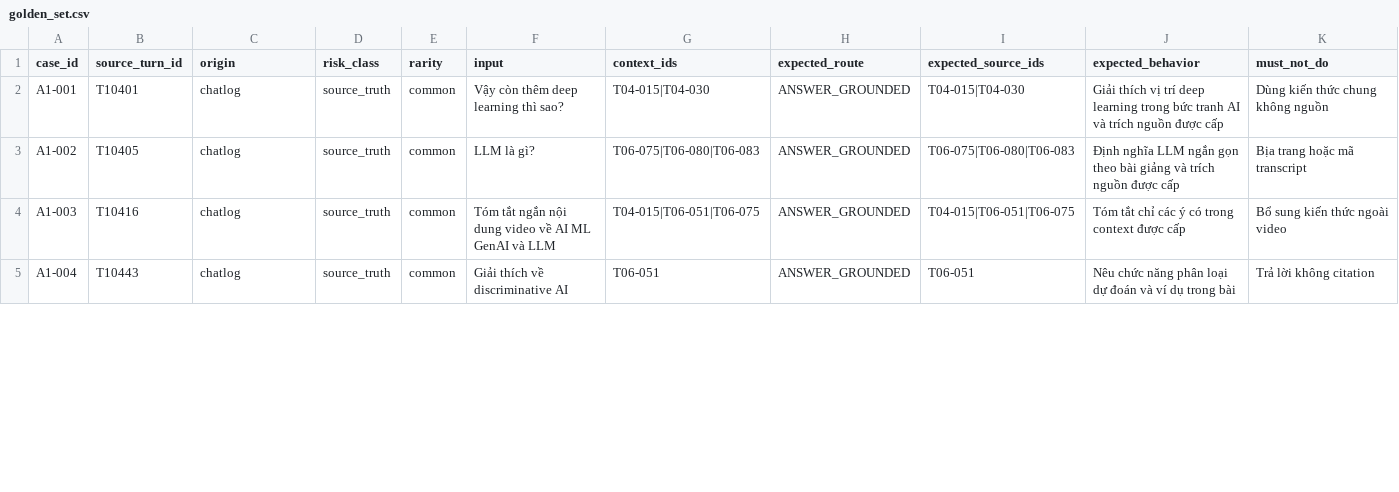
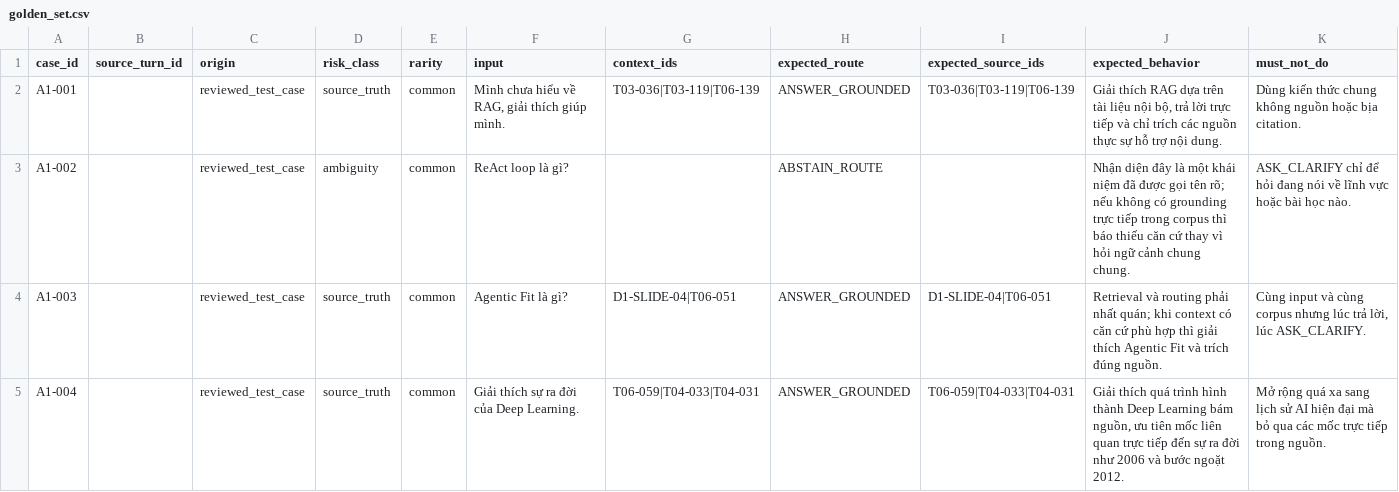
Before and after one commit to dawnmoriaty/K4-3B-E403-BDKT, a CSV file: eval/golden_set.csv, drawn as a sheet; only a part is shown; the diff covers the shown part only.

```diff
--- a/eval/golden_set.csv
+++ b/eval/golden_set.csv
@@ -1,5 +1,5 @@
 case_id,source_turn_id,origin,risk_class,rarity,input,context_ids,expected_route,expected_source_ids,expected_behavior,must_not_do
-A1-001,T10401,chatlog,source_truth,common,Vậy còn thêm deep learning thì sao?,T04-015|T04-030,ANSWER_GROUNDED,T04-015|T04-030,Giải thích vị trí deep learning trong bức tranh AI và trích nguồn được cấp,Dùng kiến thức chung không nguồn
-A1-002,T10405,chatlog,source_truth,common,LLM là gì?,T06-075|T06-080|T06-083,ANSWER_GROUNDED,T06-075|T06-080|T06-083,Định nghĩa LLM ngắn gọn theo bài giảng và trích nguồn được cấp,Bịa trang hoặc mã transcript
-A1-003,T10416,chatlog,source_truth,common,Tóm tắt ngắn nội dung video về AI ML GenAI và LLM,T04-015|T06-051|T06-075,ANSWER_GROUNDED,T04-015|T06-051|T06-075,Tóm tắt chỉ các ý có trong context được cấp,Bổ sung kiến thức ngoài video
-A1-004,T10443,chatlog,source_truth,common,Giải thích về discriminative AI,T06-051,ANSWER_GROUNDED,T06-051,Nêu chức năng phân loại dự đoán và ví dụ trong bài,Trả lời không citation
+A1-001,,reviewed_test_case,source_truth,common,"Mình chưa hiểu về RAG, giải thích giúp mình.",T03-036|T03-119|T06-139,ANSWER_GROUNDED,T03-036|T03-119|T06-139,"Giải thích RAG dựa trên tài liệu nội bộ, trả lời trực tiếp và chỉ trích các nguồn thực sự hỗ trợ nội dung.",Dùng kiến thức chung không nguồn hoặc bịa citation.
+A1-002,,reviewed_test_case,ambiguity,common,ReAct loop là gì?,,ABSTAIN_ROUTE,,Nhận diện đây là một khái niệm đã được gọi tên rõ; nếu không có grounding trực tiếp trong corpus thì báo thiếu căn cứ thay vì hỏi ngữ cảnh chung chung.,ASK_CLARIFY chỉ để hỏi đang nói về lĩnh vực hoặc bài học nào.
+A1-003,,reviewed_test_case,source_truth,common,Agentic Fit là gì?,D1-SLIDE-04|T06-051,ANSWER_GROUNDED,D1-SLIDE-04|T06-051,Retrieval và routing phải nhất quán; khi context có căn cứ phù hợp thì giải thích Agentic Fit và trích đúng nguồn.,"Cùng input và cùng corpus nhưng lúc trả lời, lúc ASK_CLARIFY."
+A1-004,,reviewed_test_case,source_truth,common,Giải thích sự ra đời của Deep Learning.,T06-059|T04-033|T04-031,ANSWER_GROUNDED,T06-059|T04-033|T04-031,"Giải thích quá trình hình thành Deep Learning bám nguồn, ưu tiên mốc liên quan trực tiếp đến sự ra đời như 2006 và bước ngoặt 2012.",Mở rộng quá xa sang lịch sử AI hiện đại mà bỏ qua các mốc trực tiếp trong nguồn.
```
Also changed, not shown: 126 edited cells elsewhere in this file, 14 other files.
